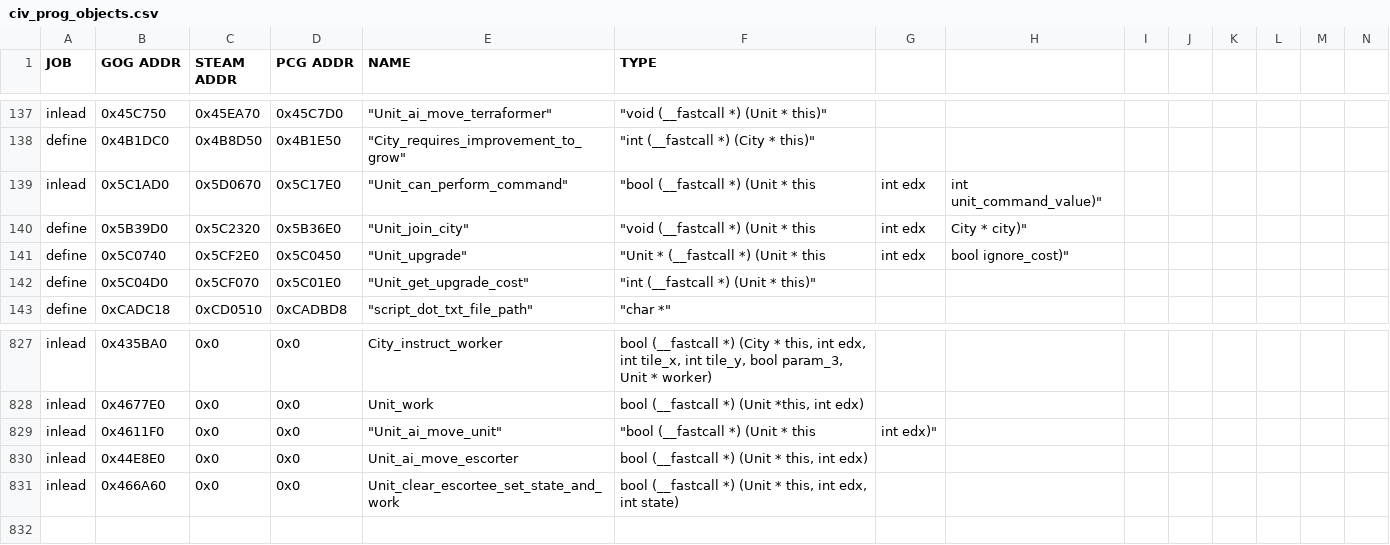
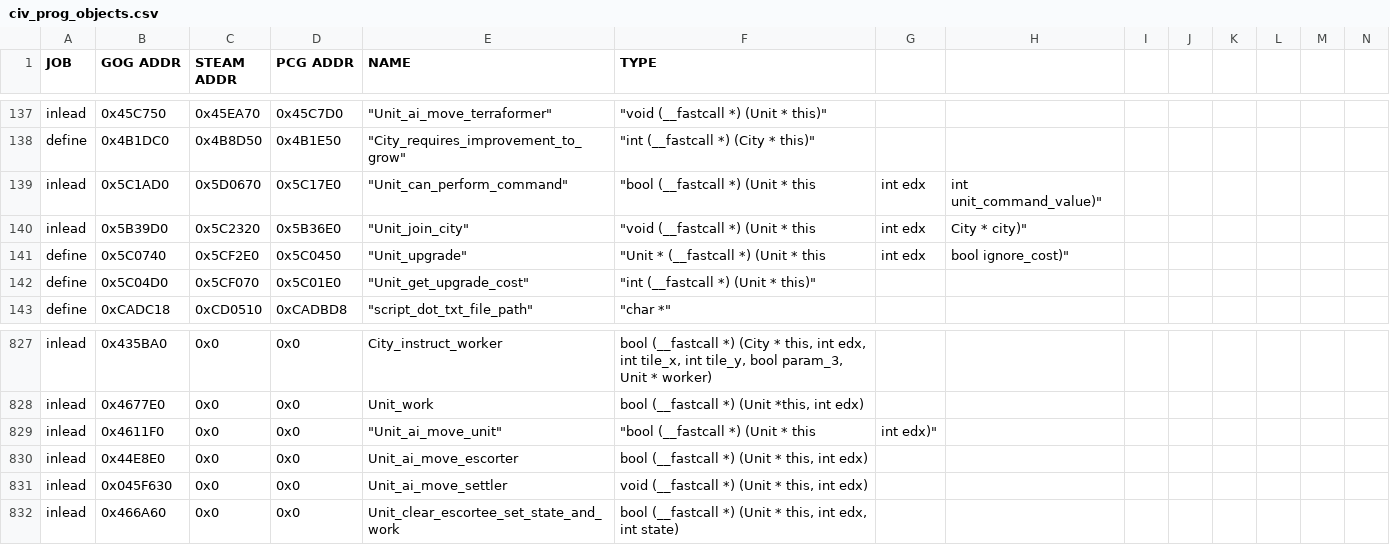
Before and after one commit to maxpetul/C3X, a CSV file: civ_prog_objects.csv, drawn as a sheet; only a part is shown, gaps mark what is left out; rows hold the shown columns only; the diff names each change by its address in the sheet, - before the commit and + after, or states it on an @@ line.

```diff
--- a/civ_prog_objects.csv
+++ b/civ_prog_objects.csv
-A140 (JOB): define
+A140 (JOB): inlead
+row 831: inlead | 0x045F630 | 0x0 | 0x0 | Unit_ai_move_settler | void (__fastcall *) (Unit * this, int edx)
```
Also changed, not shown: 1 other file.
